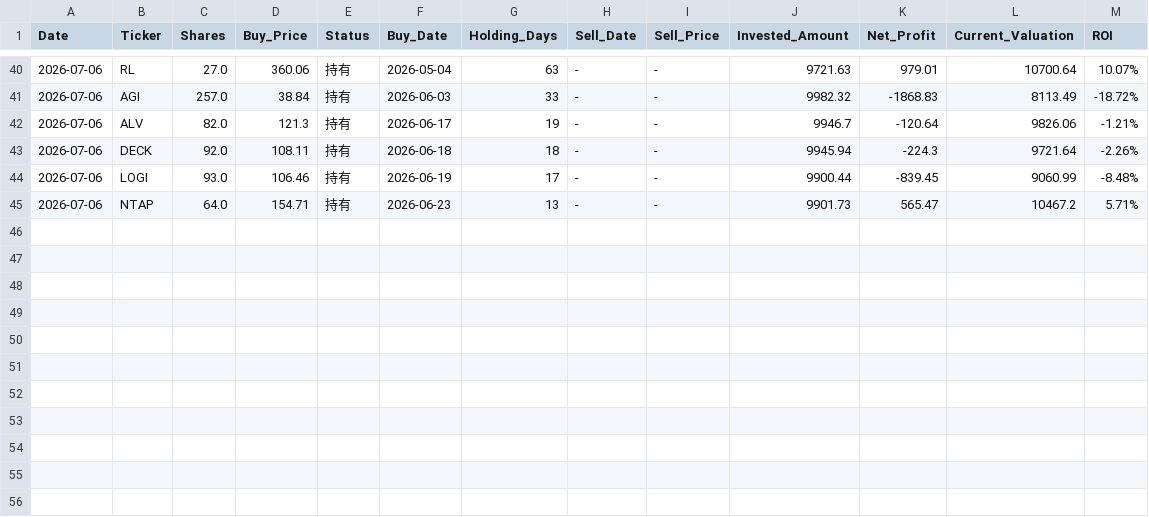
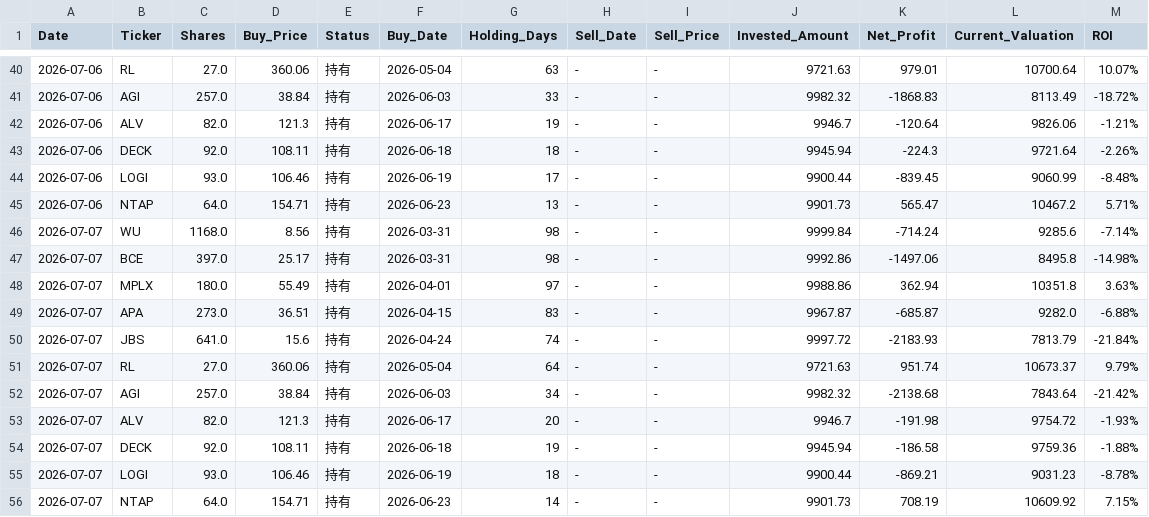
Before and after one commit to RayD-123/micro-quant-simulator, a CSV file: history_database/ledger_2026_07.csv, drawn as a sheet; only a part is shown, gaps mark what is left out; the diff names each change by its address in the sheet, - before the commit and + after, or states it on an @@ line.

```diff
--- a/history_database/ledger_2026_07.csv
+++ b/history_database/ledger_2026_07.csv
+row 46: 2026-07-07 | WU | 1168.0 | 8.56 | 持有 | 2026-03-31 | 98 | - | - | 9999.84 | -714.24 | 9285.6 | -7.14%
+row 47: 2026-07-07 | BCE | 397.0 | 25.17 | 持有 | 2026-03-31 | 98 | - | - | 9992.86 | -1497.06 | 8495.8 | -14.98%
+row 48: 2026-07-07 | MPLX | 180.0 | 55.49 | 持有 | 2026-04-01 | 97 | - | - | 9988.86 | 362.94 | 10351.8 | 3.63%
+row 49: 2026-07-07 | APA | 273.0 | 36.51 | 持有 | 2026-04-15 | 83 | - | - | 9967.87 | -685.87 | 9282.0 | -6.88%
+row 50: 2026-07-07 | JBS | 641.0 | 15.6 | 持有 | 2026-04-24 | 74 | - | - | 9997.72 | -2183.93 | 7813.79 | -21.84%
+row 51: 2026-07-07 | RL | 27.0 | 360.06 | 持有 | 2026-05-04 | 64 | - | - | 9721.63 | 951.74 | 10673.37 | 9.79%
+row 52: 2026-07-07 | AGI | 257.0 | 38.84 | 持有 | 2026-06-03 | 34 | - | - | 9982.32 | -2138.68 | 7843.64 | -21.42%
+row 53: 2026-07-07 | ALV | 82.0 | 121.3 | 持有 | 2026-06-17 | 20 | - | - | 9946.7 | -191.98 | 9754.72 | -1.93%
+row 54: 2026-07-07 | DECK | 92.0 | 108.11 | 持有 | 2026-06-18 | 19 | - | - | 9945.94 | -186.58 | 9759.36 | -1.88%
+row 55: 2026-07-07 | LOGI | 93.0 | 106.46 | 持有 | 2026-06-19 | 18 | - | - | 9900.44 | -869.21 | 9031.23 | -8.78%
+row 56: 2026-07-07 | NTAP | 64.0 | 154.71 | 持有 | 2026-06-23 | 14 | - | - | 9901.73 | 708.19 | 10609.92 | 7.15%
```
Also changed, not shown: daily_equity.csv, 3 other files.
